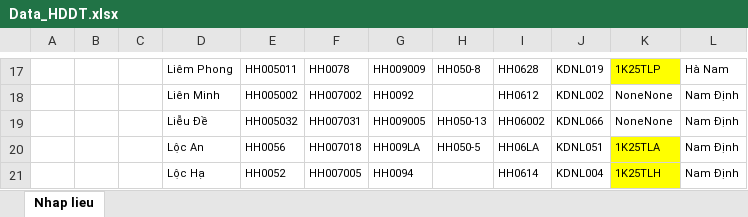
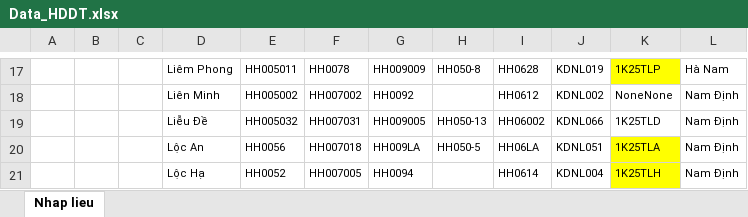
Before and after one commit to TrongHoan81/UpSSE_render, an Excel workbook: Data_HDDT.xlsx, sheet Nhap lieu, drawn as a sheet; only a part is shown, gaps mark what is left out; values as stored, in another font and other column widths than the file's, no borders; the diff names each change by its address in the sheet, - before the commit and + after, or states it on an @@ line.

Commit message:
Cập nhật tên mặt hàng

```diff
--- a/Data_HDDT.xlsx (sheet Nhap lieu)
+++ b/Data_HDDT.xlsx (sheet Nhap lieu)
-K19: NoneNone
+K19: 1K25TLD
```
